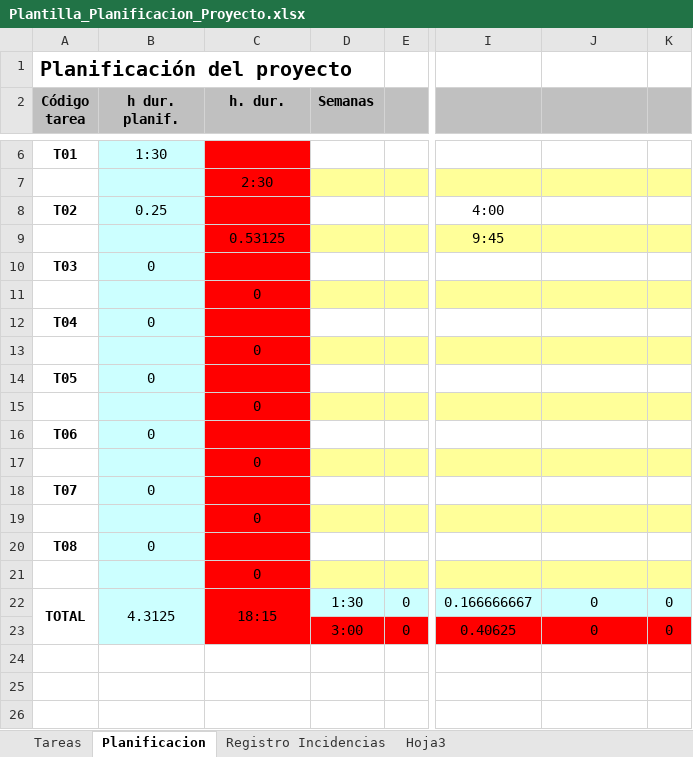
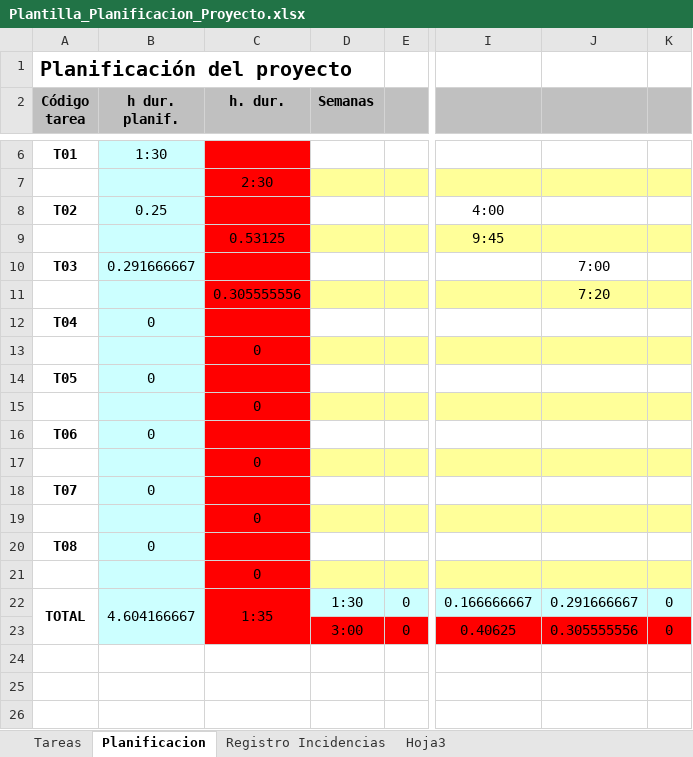
Before and after one commit to AlexSalazar98/ProgramacionII_Proyecto, an Excel workbook: Plantilla_Planificacion/Plantilla_Planificacion_Proyecto.xlsx, sheet Planificacion, drawn as a sheet; only a part is shown, gaps mark what is left out; values as stored, in another font and other column widths than the file's, no borders; removed rows and columns are numbered as before the commit, all else as after; rows hold the shown columns only; the diff names each change by its address in the sheet, - before the commit and + after, or states it on an @@ line.

```diff
--- a/Plantilla_Planificacion/Plantilla_Planificacion_Proyecto.xlsx (sheet Planificacion)
+++ b/Plantilla_Planificacion/Plantilla_Planificacion_Proyecto.xlsx (sheet Planificacion)
-B10 (h dur. planif.): 0
+B10 (h dur. planif.): 0.291666667
-J10: (empty)
+J10: 7:00
-row 11:  |  | 0
+row 11:  |  | 0.305555556 |  |  |  | 7:20
-B22 (h dur. planif.): 4.3125
+B22 (h dur. planif.): 4.604166667
-C22 (h. dur.): 18:15
+C22 (h. dur.): 1:35
-J22: 0
+J22: 0.291666667
-J23: 0
+J23: 0.305555556
```
Also changed, not shown: sheet Registro Incidencias.
